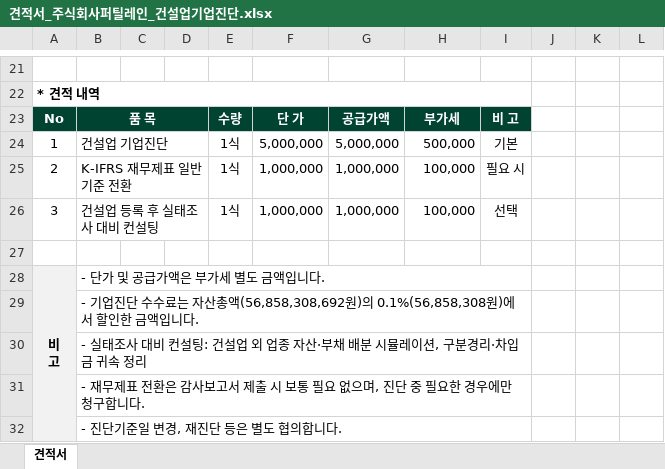
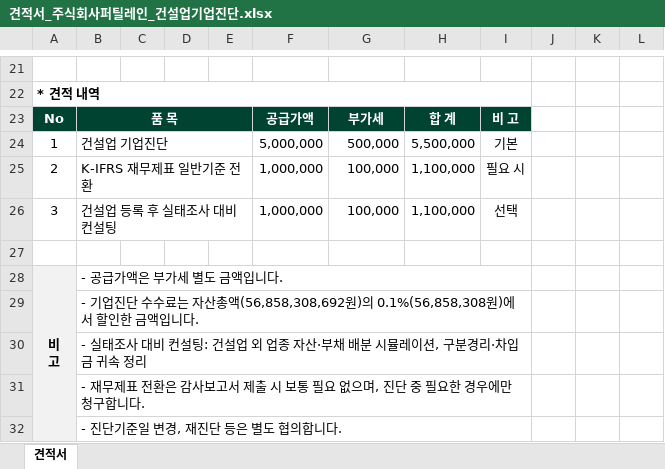
Before and after one commit to saehim-lab/ai--, an Excel workbook: 견적서/2026-11_퍼틸레인_건설업기업진단/견적서_주식회사퍼틸레인_건설업기업진단.xlsx, sheet 견적서, drawn as a sheet; only a part is shown, gaps mark what is left out; values as stored, in another font and other column widths than the file's, no borders; charts and pictures not drawn; the diff names each change by its address in the sheet, - before the commit and + after, or states it on an @@ line.

```diff
--- a/견적서/2026-11_퍼틸레인_건설업기업진단/견적서_주식회사퍼틸레인_건설업기업진단.xlsx (sheet 견적서)
+++ b/견적서/2026-11_퍼틸레인_건설업기업진단/견적서_주식회사퍼틸레인_건설업기업진단.xlsx (sheet 견적서)
-B23:D23 merged
+B23:E23 merged
-E23: 수량
+E23: (empty)
-F23: 단 가
+F23: 공급가액
-G23: 공급가액
+G23: 부가세
-H23: 부가세
+H23: 합 계
-B24:D24 merged
+B24:E24 merged
-E24:E26: 1식
+E24:E26: (empty)
-G24: 5,000,000
+G24: 500,000
-H24: 500,000
+H24: 5,500,000
-B25:D25 merged
+B25:E25 merged
-G25:G26: 1,000,000
+G25:G26: 100,000
-H25:H26: 100,000
+H25:H26: 1,100,000
-B26:D26 merged
+B26:E26 merged
-B28: - 단가 및 공급가액은 부가세 별도 금액입니다.
+B28: - 공급가액은 부가세 별도 금액입니다.
```
Also changed, not shown: 1 other file.
